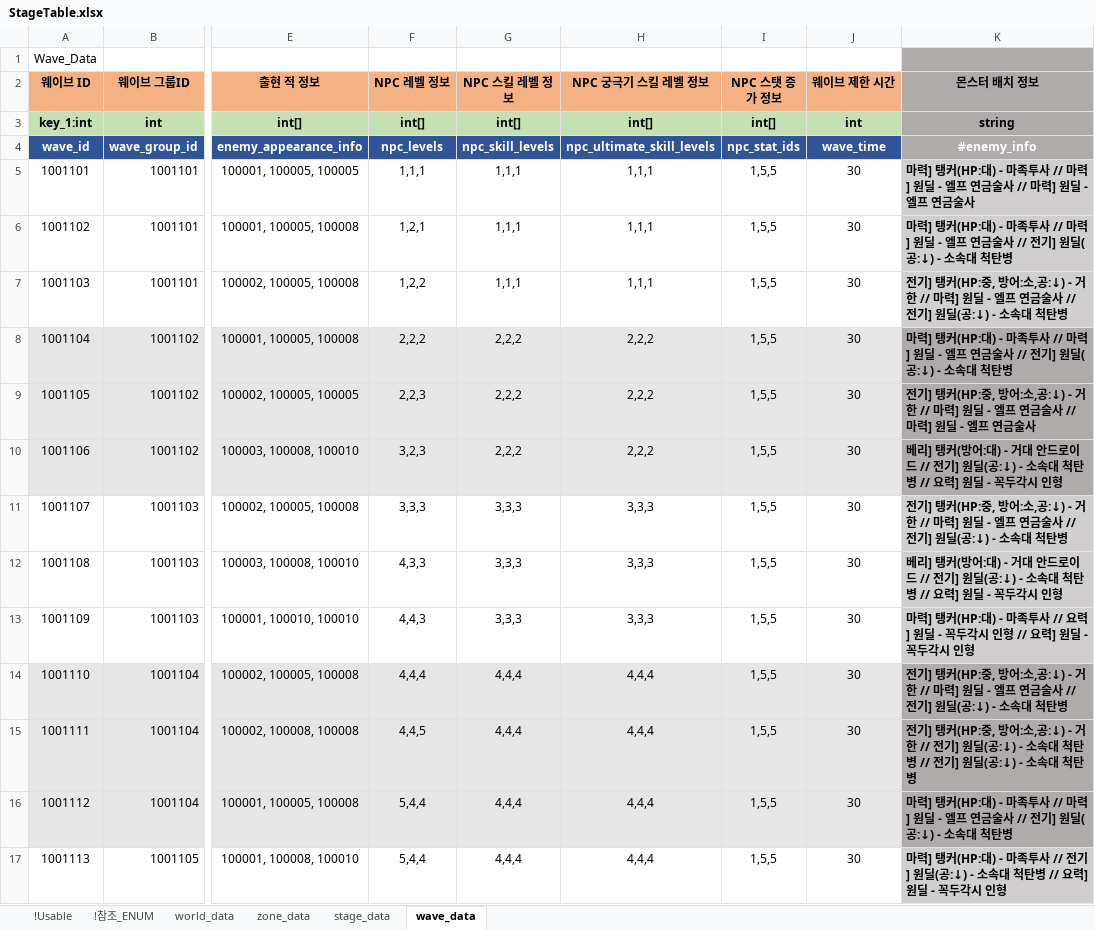
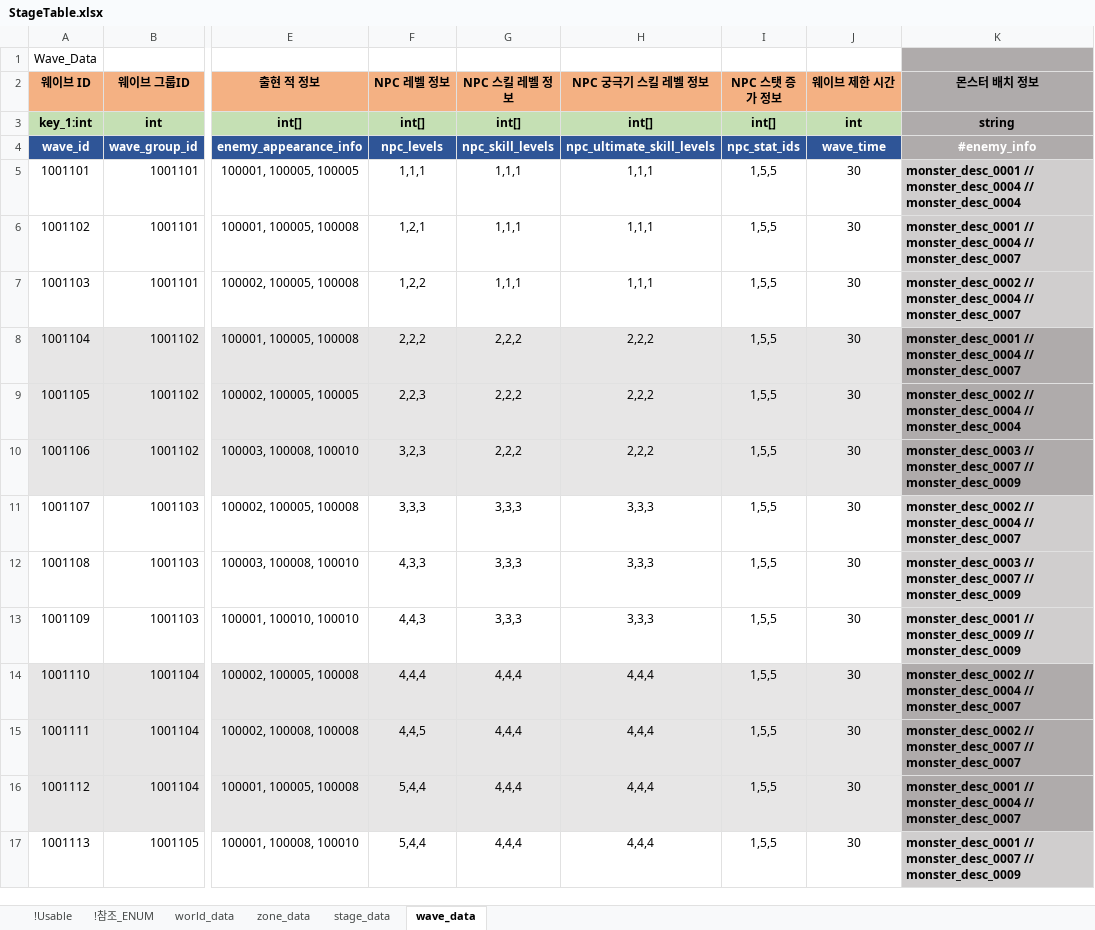
Before and after one commit to shanash/ZeroOne, an Excel workbook: Android/ExcelData/StageTable.xlsx, sheet wave_data, drawn as a sheet; only a part is shown, gaps mark what is left out; values as stored, in another font and other column widths than the file's, no borders; the diff covers the shown part only; the diff names each change by its address in the sheet, - before the commit and + after, or states it on an @@ line.

```diff
--- a/Android/ExcelData/StageTable.xlsx (sheet wave_data)
+++ b/Android/ExcelData/StageTable.xlsx (sheet wave_data)
-K5 (몬스터 배치 정보): 마력] 탱커(HP:대) - 마족투사 // 마력] 원딜 - 엘프 연금술사 // 마력] 원딜 - 엘프 연금술사
+K5 (몬스터 배치 정보): monster_desc_0001 // monster_desc_0004 // monster_desc_0004
-K6 (몬스터 배치 정보): 마력] 탱커(HP:대) - 마족투사 // 마력] 원딜 - 엘프 연금술사 // 전기] 원딜(공:↓) - 소속대 척탄병
+K6 (몬스터 배치 정보): monster_desc_0001 // monster_desc_0004 // monster_desc_0007
-K7 (몬스터 배치 정보): 전기] 탱커(HP:중, 방어:소,공:↓) - 거한 // 마력] 원딜 - 엘프 연금술사 // 전기] 원딜(공:↓) - 소속대 척탄병
+K7 (몬스터 배치 정보): monster_desc_0002 // monster_desc_0004 // monster_desc_0007
-K8 (몬스터 배치 정보): 마력] 탱커(HP:대) - 마족투사 // 마력] 원딜 - 엘프 연금술사 // 전기] 원딜(공:↓) - 소속대 척탄병
+K8 (몬스터 배치 정보): monster_desc_0001 // monster_desc_0004 // monster_desc_0007
-K9 (몬스터 배치 정보): 전기] 탱커(HP:중, 방어:소,공:↓) - 거한 // 마력] 원딜 - 엘프 연금술사 // 마력] 원딜 - 엘프 연금술사
+K9 (몬스터 배치 정보): monster_desc_0002 // monster_desc_0004 // monster_desc_0004
-K10 (몬스터 배치 정보): 베리] 탱커(방어:대) - 거대 안드로이드 // 전기] 원딜(공:↓) - 소속대 척탄병 // 요력] 원딜 - 꼭두각시 인형
+K10 (몬스터 배치 정보): monster_desc_0003 // monster_desc_0007 // monster_desc_0009
-K11 (몬스터 배치 정보): 전기] 탱커(HP:중, 방어:소,공:↓) - 거한 // 마력] 원딜 - 엘프 연금술사 // 전기] 원딜(공:↓) - 소속대 척탄병
+K11 (몬스터 배치 정보): monster_desc_0002 // monster_desc_0004 // monster_desc_0007
-K12 (몬스터 배치 정보): 베리] 탱커(방어:대) - 거대 안드로이드 // 전기] 원딜(공:↓) - 소속대 척탄병 // 요력] 원딜 - 꼭두각시 인형
+K12 (몬스터 배치 정보): monster_desc_0003 // monster_desc_0007 // monster_desc_0009
-K13 (몬스터 배치 정보): 마력] 탱커(HP:대) - 마족투사 // 요력] 원딜 - 꼭두각시 인형 // 요력] 원딜 - 꼭두각시 인형
+K13 (몬스터 배치 정보): monster_desc_0001 // monster_desc_0009 // monster_desc_0009
-K14 (몬스터 배치 정보): 전기] 탱커(HP:중, 방어:소,공:↓) - 거한 // 마력] 원딜 - 엘프 연금술사 // 전기] 원딜(공:↓) - 소속대 척탄병
+K14 (몬스터 배치 정보): monster_desc_0002 // monster_desc_0004 // monster_desc_0007
-K15 (몬스터 배치 정보): 전기] 탱커(HP:중, 방어:소,공:↓) - 거한 // 전기] 원딜(공:↓) - 소속대 척탄병 // 전기] 원딜(공:↓) - 소속대 척탄병
+K15 (몬스터 배치 정보): monster_desc_0002 // monster_desc_0007 // monster_desc_0007
-K16 (몬스터 배치 정보): 마력] 탱커(HP:대) - 마족투사 // 마력] 원딜 - 엘프 연금술사 // 전기] 원딜(공:↓) - 소속대 척탄병
+K16 (몬스터 배치 정보): monster_desc_0001 // monster_desc_0004 // monster_desc_0007
-K17 (몬스터 배치 정보): 마력] 탱커(HP:대) - 마족투사 // 전기] 원딜(공:↓) - 소속대 척탄병 // 요력] 원딜 - 꼭두각시 인형
+K17 (몬스터 배치 정보): monster_desc_0001 // monster_desc_0007 // monster_desc_0009
```
Also changed, not shown: 157 edited cells elsewhere in this sheet, sheet zone_data, 7 other files.
